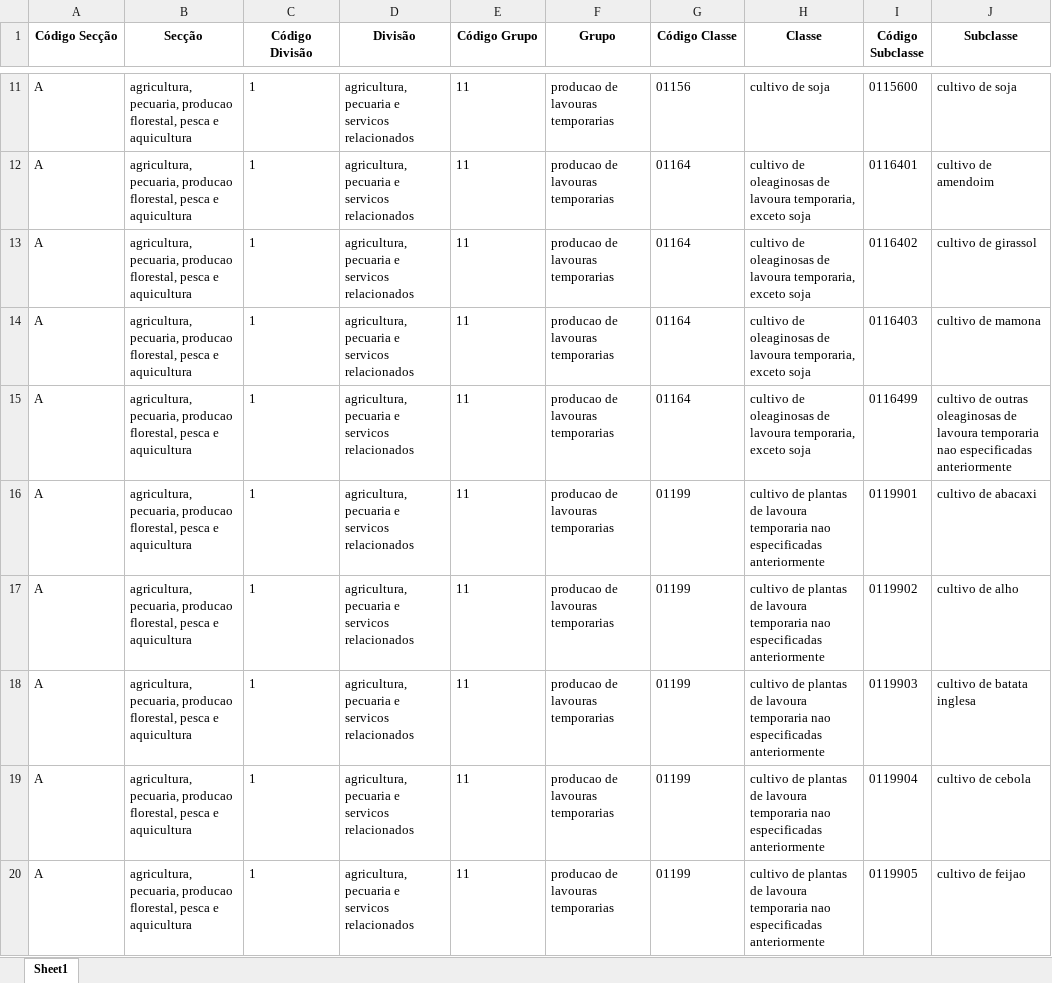
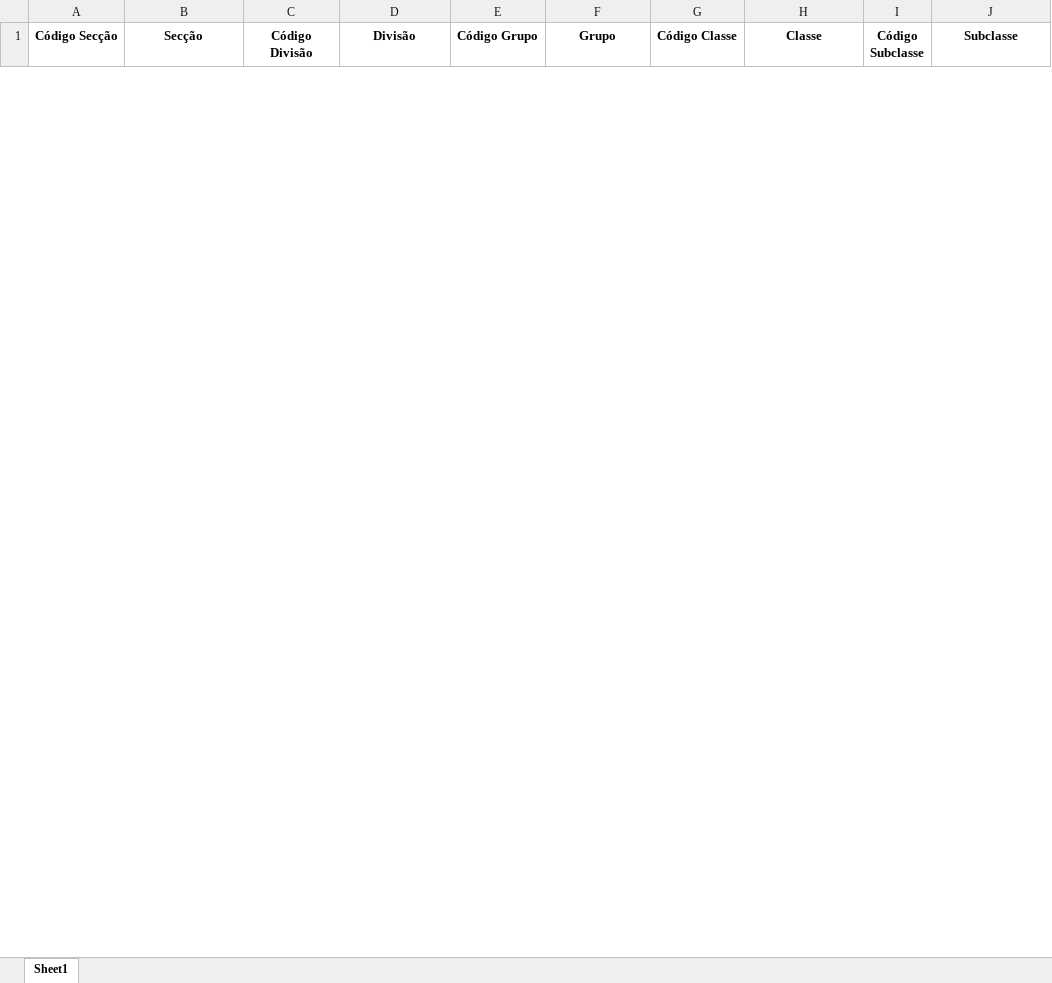
Before and after one commit to osmfaria/RoitRPA, an Excel workbook: CNAE/Data/fcnae.xlsx, sheet Sheet1, drawn as a sheet; only a part is shown, gaps mark what is left out; values as stored, in another font and other column widths than the file's, no borders; removed rows and columns are numbered as before the commit, all else as after; the diff covers the shown part only; the diff names each change by its address in the sheet, - before the commit and + after, or states it on an @@ line.

```diff
--- a/CNAE/Data/fcnae.xlsx (sheet Sheet1)
+++ b/CNAE/Data/fcnae.xlsx (sheet Sheet1)
-row 11: A | agricultura, pecuaria, producao florestal, pesca e aquicultura | 1 | agricultura, pecuaria e servicos relacionados | 11 | producao de lavouras temporarias | 01156 | cultivo de soja | 0115600 | cultivo de soja
-row 12: A | agricultura, pecuaria, producao florestal, pesca e aquicultura | 1 | agricultura, pecuaria e servicos relacionados | 11 | producao de lavouras temporarias | 01164 | cultivo de oleaginosas de lavoura temporaria, exceto soja | 0116401 | cultivo de amendoim
-row 13: A | agricultura, pecuaria, producao florestal, pesca e aquicultura | 1 | agricultura, pecuaria e servicos relacionados | 11 | producao de lavouras temporarias | 01164 | cultivo de oleaginosas de lavoura temporaria, exceto soja | 0116402 | cultivo de girassol
-row 14: A | agricultura, pecuaria, producao florestal, pesca e aquicultura | 1 | agricultura, pecuaria e servicos relacionados | 11 | producao de lavouras temporarias | 01164 | cultivo de oleaginosas de lavoura temporaria, exceto soja | 0116403 | cultivo de mamona
-row 15: A | agricultura, pecuaria, producao florestal, pesca e aquicultura | 1 | agricultura, pecuaria e servicos relacionados | 11 | producao de lavouras temporarias | 01164 | cultivo de oleaginosas de lavoura temporaria, exceto soja | 0116499 | cultivo de outras oleaginosas de lavoura temporaria nao especificadas anteriormente
-row 16: A | agricultura, pecuaria, producao florestal, pesca e aquicultura | 1 | agricultura, pecuaria e servicos relacionados | 11 | producao de lavouras temporarias | 01199 | cultivo de plantas de lavoura temporaria nao especificadas anteriormente | 0119901 | cultivo de abacaxi
-row 17: A | agricultura, pecuaria, producao florestal, pesca e aquicultura | 1 | agricultura, pecuaria e servicos relacionados | 11 | producao de lavouras temporarias | 01199 | cultivo de plantas de lavoura temporaria nao especificadas anteriormente | 0119902 | cultivo de alho
-row 18: A | agricultura, pecuaria, producao florestal, pesca e aquicultura | 1 | agricultura, pecuaria e servicos relacionados | 11 | producao de lavouras temporarias | 01199 | cultivo de plantas de lavoura temporaria nao especificadas anteriormente | 0119903 | cultivo de batata inglesa
-row 19: A | agricultura, pecuaria, producao florestal, pesca e aquicultura | 1 | agricultura, pecuaria e servicos relacionados | 11 | producao de lavouras temporarias | 01199 | cultivo de plantas de lavoura temporaria nao especificadas anteriormente | 0119904 | cultivo de cebola
-row 20: A | agricultura, pecuaria, producao florestal, pesca e aquicultura | 1 | agricultura, pecuaria e servicos relacionados | 11 | producao de lavouras temporarias | 01199 | cultivo de plantas de lavoura temporaria nao especificadas anteriormente | 0119905 | cultivo de feijao
```
Also changed, not shown: 45 added rows and 112 removed rows elsewhere in this sheet, CNAE/Data/cnae.xlsx, Data/Config.xlsx, 1 other file.
